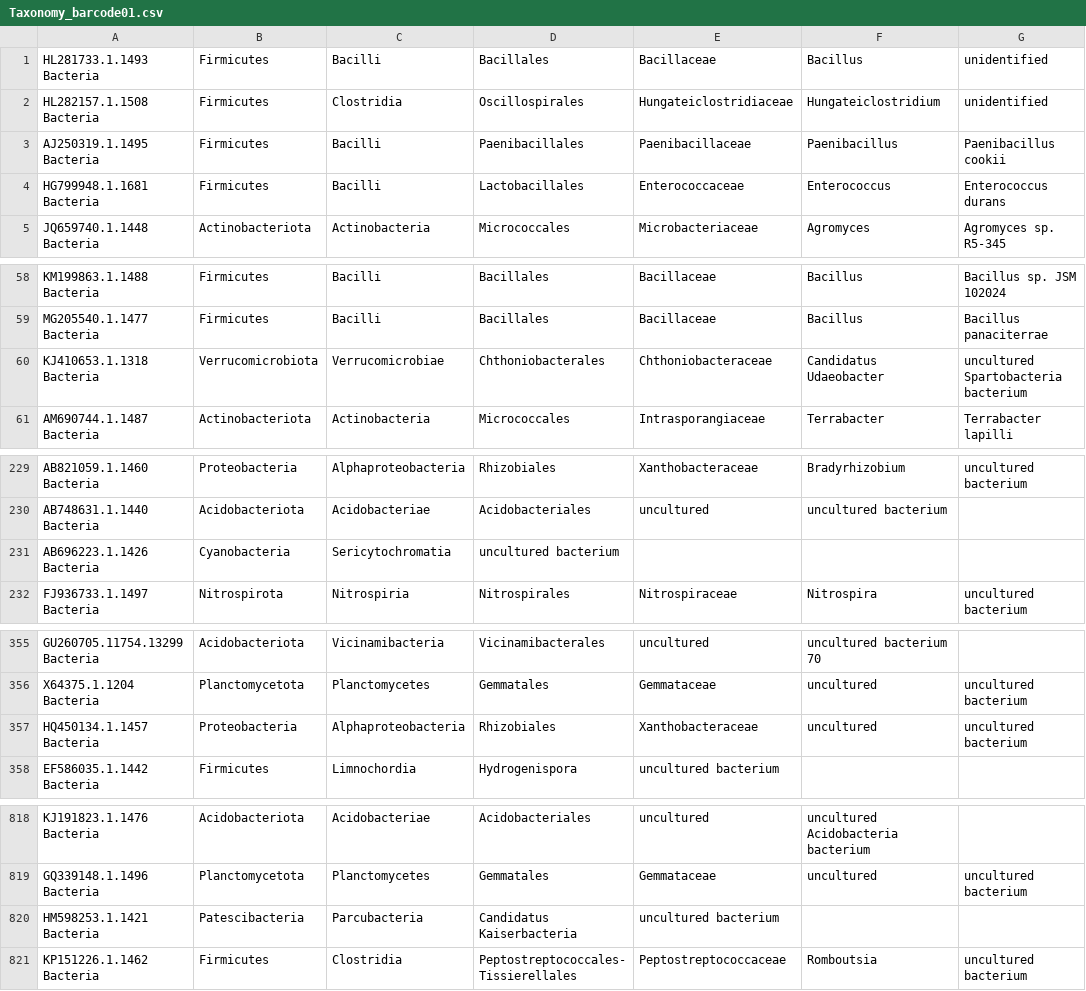
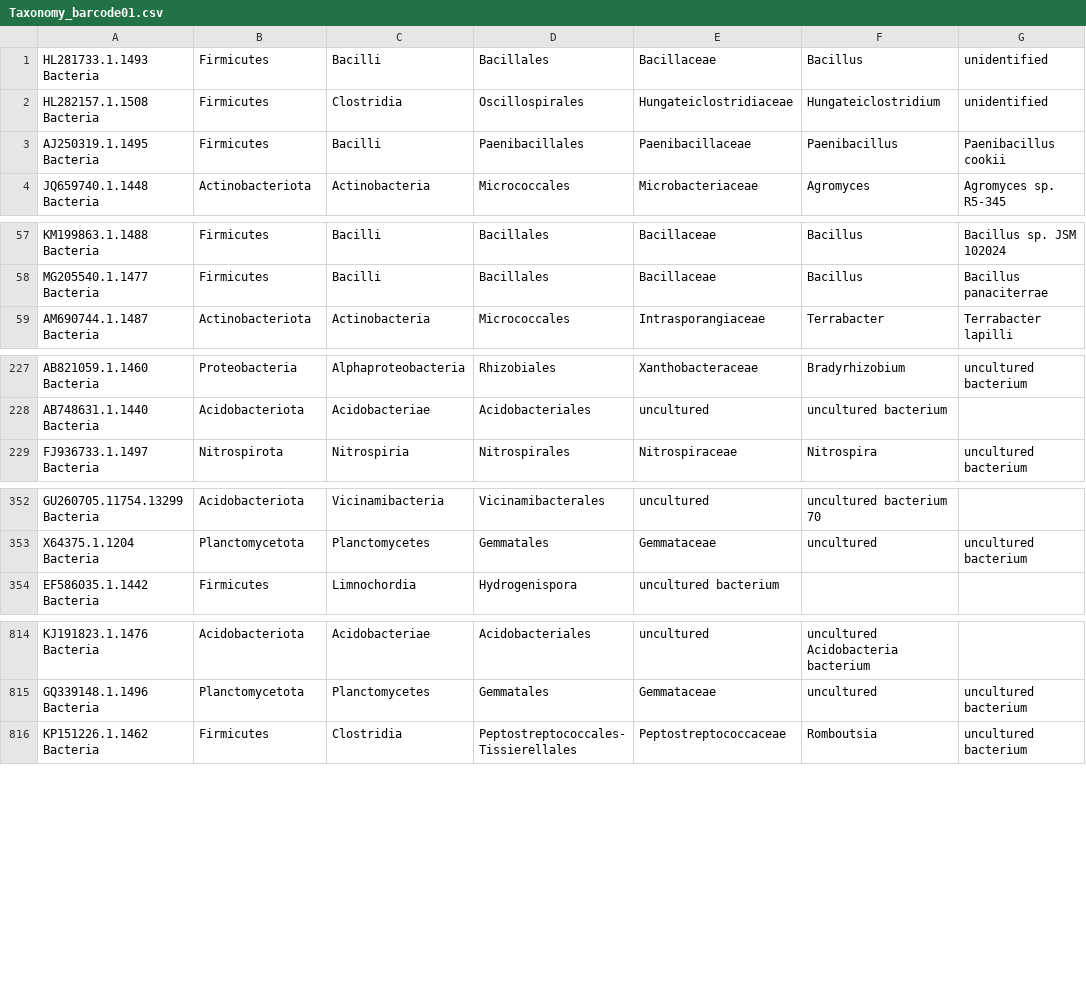
Before and after one commit to ImagoXV/NanoASV, a CSV file: SMALL/out_SMALL/Results/Tax/Taxonomy_barcode01.csv, drawn as a sheet; only a part is shown, gaps mark what is left out; the diff names each change by its address in the sheet, - before the commit and + after, or states it on an @@ line.

```diff
--- a/SMALL/out_SMALL/Results/Tax/Taxonomy_barcode01.csv
+++ b/SMALL/out_SMALL/Results/Tax/Taxonomy_barcode01.csv
-row 4: HG799948.1.1681 Bacteria | Firmicutes | Bacilli | Lactobacillales | Enterococcaceae | Enterococcus | Enterococcus durans
-row 60: KJ410653.1.1318 Bacteria | Verrucomicrobiota | Verrucomicrobiae | Chthoniobacterales | Chthoniobacteraceae | Candidatus Udaeobacter | uncultured Spartobacteria bacterium
-row 231: AB696223.1.1426 Bacteria | Cyanobacteria | Sericytochromatia | uncultured bacterium
-row 357: HQ450134.1.1457 Bacteria | Proteobacteria | Alphaproteobacteria | Rhizobiales | Xanthobacteraceae | uncultured | uncultured bacterium
-row 820: HM598253.1.1421 Bacteria | Patescibacteria | Parcubacteria | Candidatus Kaiserbacteria | uncultured bacterium
```
Also changed, not shown: SMALL/out_SMALL/Results/ASV/barcode01_abundance.tsv, SMALL/out_SMALL/Results/CSV/Taxonomy-Abundance_table.csv, 6 other files.
